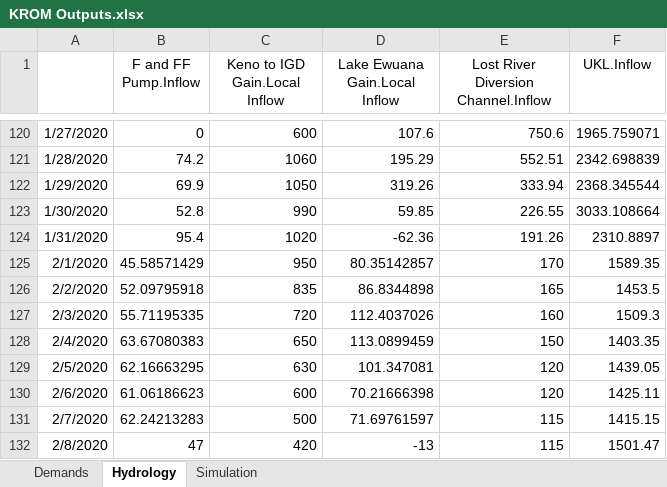
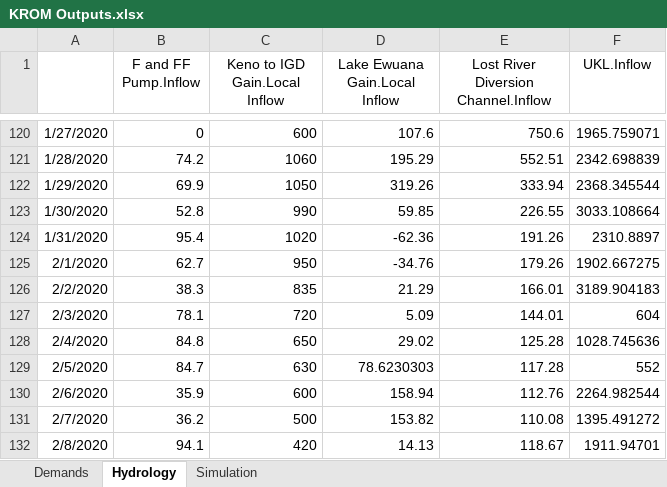
Before and after one commit to usbr/KPOM, an Excel workbook: Testing/KROM Outputs.xlsx, sheet Hydrology, drawn as a sheet; only a part is shown, gaps mark what is left out; values as stored, in another font and other column widths than the file's, no borders; the diff covers the shown part only; the diff names each change by its address in the sheet, - before the commit and + after, or states it on an @@ line.

```diff
--- a/Testing/KROM Outputs.xlsx (sheet Hydrology)
+++ b/Testing/KROM Outputs.xlsx (sheet Hydrology)
-B125 (F and FF Pump.Inflow): 45.58571429
+B125 (F and FF Pump.Inflow): 62.7
-D125 (Lake Ewuana Gain.Local Inflow): 80.35142857
+D125 (Lake Ewuana Gain.Local Inflow): -34.76
-E125: 170
+E125: 179.26
-F125 (UKL.Inflow): 1589.35
+F125 (UKL.Inflow): 1902.667275
-B126 (F and FF Pump.Inflow): 52.09795918
+B126 (F and FF Pump.Inflow): 38.3
-D126 (Lake Ewuana Gain.Local Inflow): 86.8344898
+D126 (Lake Ewuana Gain.Local Inflow): 21.29
-E126: 165
+E126: 166.01
-F126 (UKL.Inflow): 1453.5
+F126 (UKL.Inflow): 3189.904183
-B127 (F and FF Pump.Inflow): 55.71195335
+B127 (F and FF Pump.Inflow): 78.1
-D127 (Lake Ewuana Gain.Local Inflow): 112.4037026
+D127 (Lake Ewuana Gain.Local Inflow): 5.09
-E127: 160
+E127: 144.01
-F127 (UKL.Inflow): 1509.3
+F127 (UKL.Inflow): 604
-B128 (F and FF Pump.Inflow): 63.67080383
+B128 (F and FF Pump.Inflow): 84.8
-D128 (Lake Ewuana Gain.Local Inflow): 113.0899459
+D128 (Lake Ewuana Gain.Local Inflow): 29.02
-E128: 150
+E128: 125.28
-F128 (UKL.Inflow): 1403.35
+F128 (UKL.Inflow): 1028.745636
-B129 (F and FF Pump.Inflow): 62.16663295
+B129 (F and FF Pump.Inflow): 84.7
-D129 (Lake Ewuana Gain.Local Inflow): 101.347081
+D129 (Lake Ewuana Gain.Local Inflow): 78.6230303
-E129: 120
+E129: 117.28
-F129 (UKL.Inflow): 1439.05
+F129 (UKL.Inflow): 552
-B130 (F and FF Pump.Inflow): 61.06186623
+B130 (F and FF Pump.Inflow): 35.9
-D130 (Lake Ewuana Gain.Local Inflow): 70.21666398
+D130 (Lake Ewuana Gain.Local Inflow): 158.94
-E130: 120
+E130: 112.76
-F130 (UKL.Inflow): 1425.11
+F130 (UKL.Inflow): 2264.982544
-B131 (F and FF Pump.Inflow): 62.24213283
+B131 (F and FF Pump.Inflow): 36.2
-D131 (Lake Ewuana Gain.Local Inflow): 71.69761597
+D131 (Lake Ewuana Gain.Local Inflow): 153.82
-E131: 115
+E131: 110.08
-F131 (UKL.Inflow): 1415.15
+F131 (UKL.Inflow): 1395.491272
-B132 (F and FF Pump.Inflow): 47
+B132 (F and FF Pump.Inflow): 94.1
-D132 (Lake Ewuana Gain.Local Inflow): -13
+D132 (Lake Ewuana Gain.Local Inflow): 14.13
-E132: 115
+E132: 118.67
-F132 (UKL.Inflow): 1501.47
+F132 (UKL.Inflow): 1911.94701
```
Also changed, not shown: 481 edited cells elsewhere in this sheet, sheet Simulation, sheet Demands, 4 other files.
